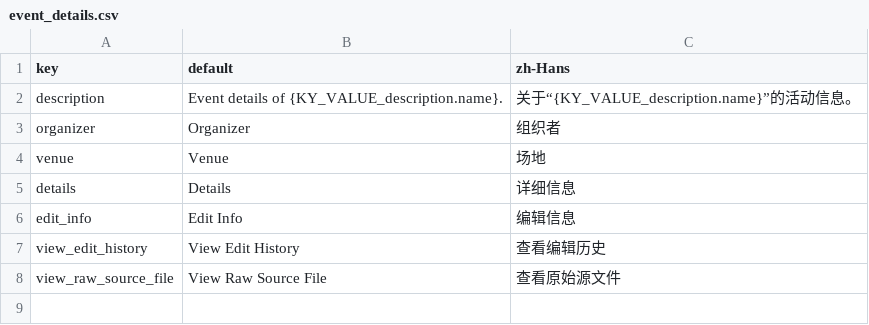
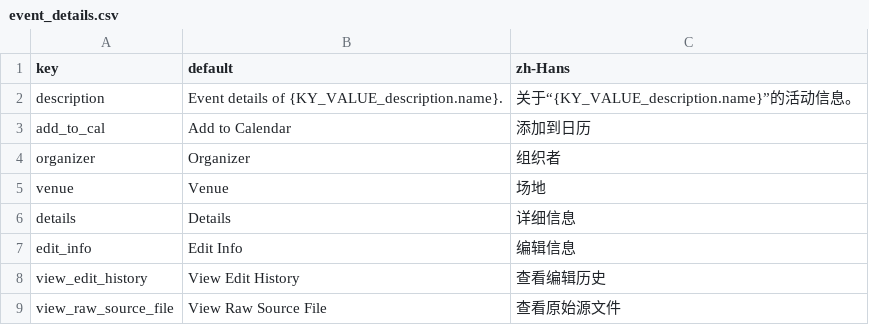
Before and after one commit to swingdance/localizations, a CSV file: event/event_details.csv, drawn as a sheet; the diff names each change by its address in the sheet, - before the commit and + after, or states it on an @@ line.

Commit message:
event/event_details.csv: Add add_to_cal

```diff
--- a/event/event_details.csv
+++ b/event/event_details.csv
+row 3: add_to_cal | Add to Calendar | 添加到日历
```
